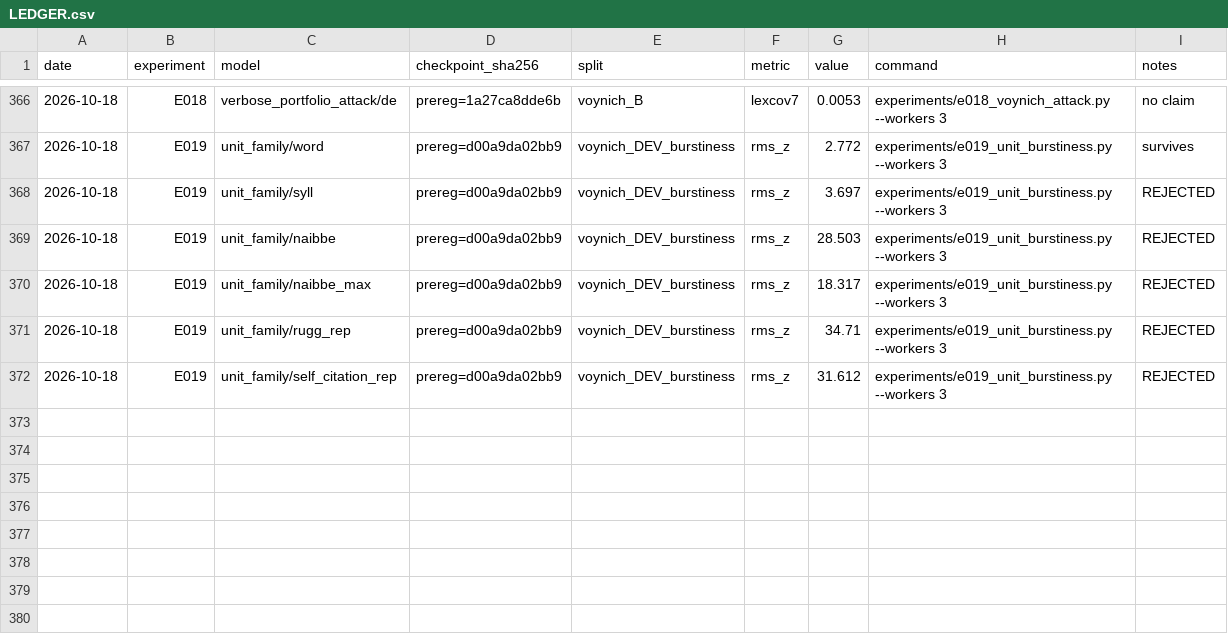
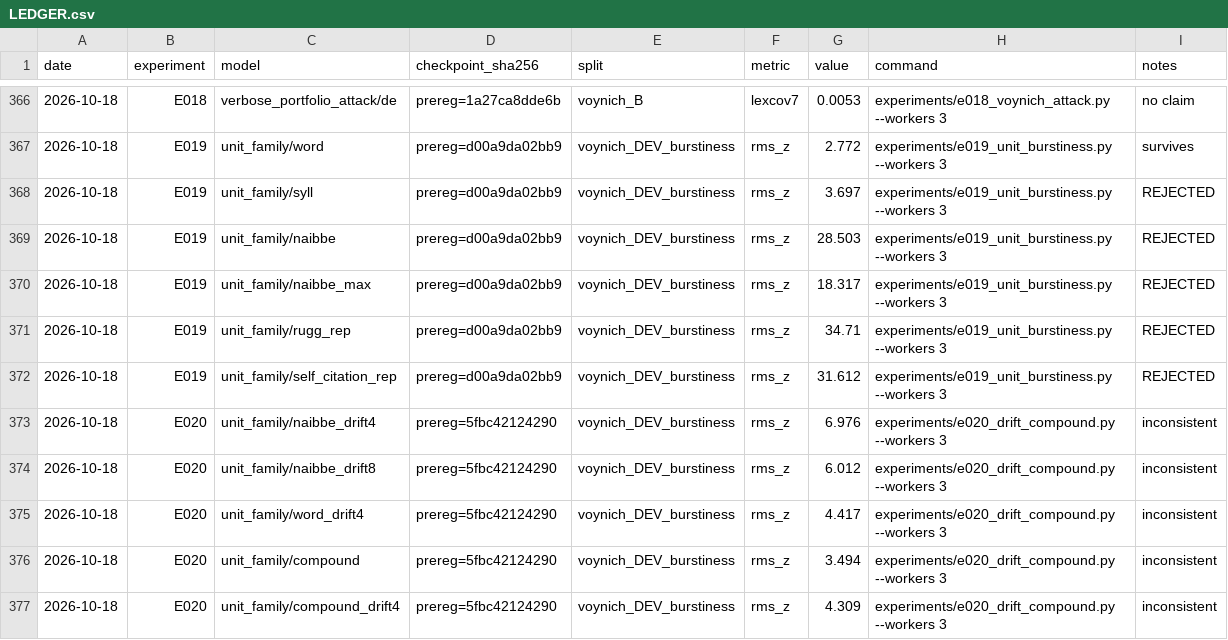
Before and after one commit to Savirinc/voynich-ai-cryptolinguist, a CSV file: experiments/LEDGER.csv, drawn as a sheet; only a part is shown, gaps mark what is left out; the diff names each change by its address in the sheet, - before the commit and + after, or states it on an @@ line.

```diff
--- a/experiments/LEDGER.csv
+++ b/experiments/LEDGER.csv
+row 373: 2026-10-18 | E020 | unit_family/naibbe_drift4 | prereg=5fbc42124290 | voynich_DEV_burstiness | rms_z | 6.976 | experiments/e020_drift_compound.py --workers 3 | inconsistent
+row 374: 2026-10-18 | E020 | unit_family/naibbe_drift8 | prereg=5fbc42124290 | voynich_DEV_burstiness | rms_z | 6.012 | experiments/e020_drift_compound.py --workers 3 | inconsistent
+row 375: 2026-10-18 | E020 | unit_family/word_drift4 | prereg=5fbc42124290 | voynich_DEV_burstiness | rms_z | 4.417 | experiments/e020_drift_compound.py --workers 3 | inconsistent
+row 376: 2026-10-18 | E020 | unit_family/compound | prereg=5fbc42124290 | voynich_DEV_burstiness | rms_z | 3.494 | experiments/e020_drift_compound.py --workers 3 | inconsistent
+row 377: 2026-10-18 | E020 | unit_family/compound_drift4 | prereg=5fbc42124290 | voynich_DEV_burstiness | rms_z | 4.309 | experiments/e020_drift_compound.py --workers 3 | inconsistent
```
Also changed, not shown: 7 other files.
